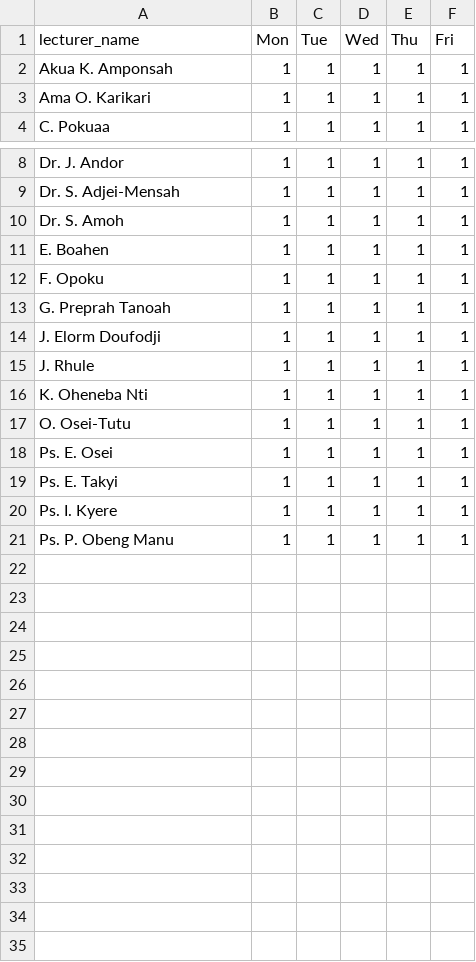
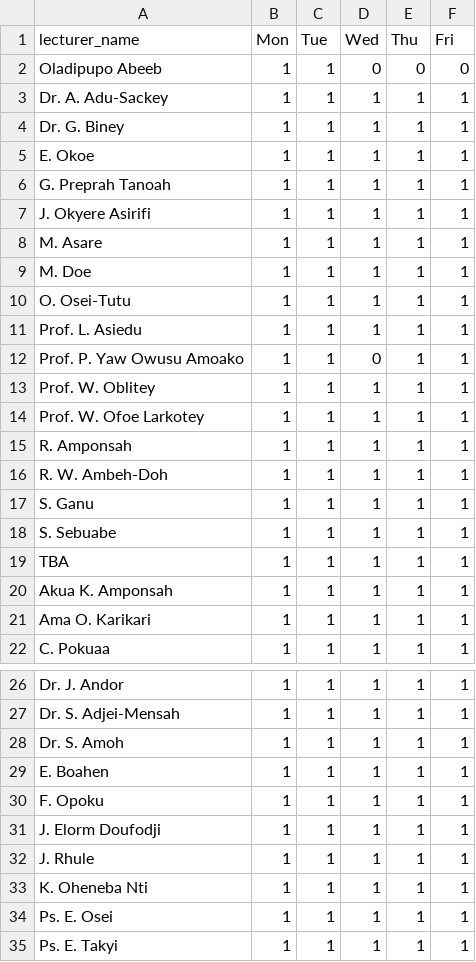
Before and after one commit to daniees45/daniees, a CSV file: lecturer_availability.csv, drawn as a sheet; only a part is shown, gaps mark what is left out; the shorter side is filled out with more unchanged rows; the diff names each change by its address in the sheet, - before the commit and + after, or states it on an @@ line.

Commit message:
Update lecturer availability and room data, clear departmental courses, add a self-conflict check in constraints, include course codes in loaded blocks, and migrate API endpoints to production.

```diff
--- a/lecturer_availability.csv
+++ b/lecturer_availability.csv
+row 2: Oladipupo Abeeb | 1 | 1 | 0 | 0 | 0
+row 3: Dr. A. Adu-Sackey | 1 | 1 | 1 | 1 | 1
+row 4: Dr. G. Biney | 1 | 1 | 1 | 1 | 1
+row 5: E. Okoe | 1 | 1 | 1 | 1 | 1
@@ row 13 moved to row 6: G. Preprah Tanoah @@
+row 7: J. Okyere Asirifi | 1 | 1 | 1 | 1 | 1
+row 8: M. Asare | 1 | 1 | 1 | 1 | 1
+row 9: M. Doe | 1 | 1 | 1 | 1 | 1
@@ row 17 moved to row 10: O. Osei-Tutu @@
+row 11: Prof. L. Asiedu | 1 | 1 | 1 | 1 | 1
+row 12: Prof. P. Yaw Owusu Amoako | 1 | 1 | 0 | 1 | 1
+row 13: Prof. W. Oblitey | 1 | 1 | 1 | 1 | 1
+row 14: Prof. W. Ofoe Larkotey | 1 | 1 | 1 | 1 | 1
+row 15: R. Amponsah | 1 | 1 | 1 | 1 | 1
+row 16: R. W. Ambeh-Doh | 1 | 1 | 1 | 1 | 1
+row 17: S. Ganu | 1 | 1 | 1 | 1 | 1
+row 18: S. Sebuabe | 1 | 1 | 1 | 1 | 1
+row 19: TBA | 1 | 1 | 1 | 1 | 1
```
Also changed, not shown: 6 other files.
